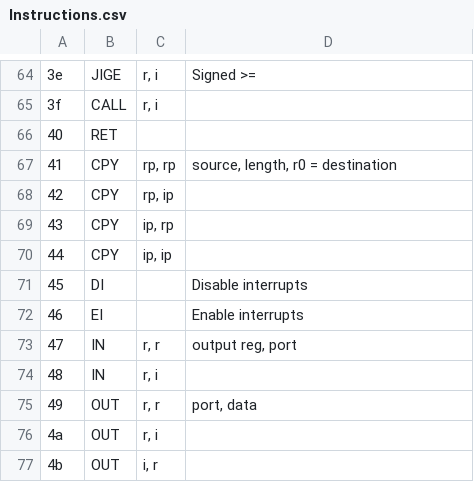
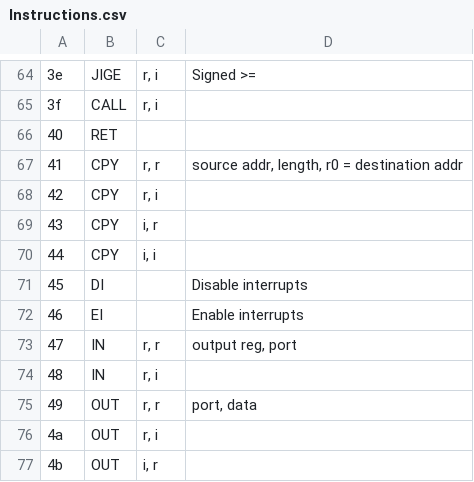
Before and after one commit to Serble/CatMachine, a CSV file: CatVM/Instructions.csv, drawn as a sheet; only a part is shown, gaps mark what is left out; the diff names each change by its address in the sheet, - before the commit and + after, or states it on an @@ line.

```diff
--- a/CatVM/Instructions.csv
+++ b/CatVM/Instructions.csv
-C67: rp, rp
+C67: r, r
-D67: source, length, r0 = destination
+D67: source addr, length, r0 = destination addr
-C68: rp, ip
+C68: r, i
-C69: ip, rp
+C69: i, r
-C70: ip, ip
+C70: i, i
```
Also changed, not shown: CatVM/Interrupts.csv, 16 other files.
